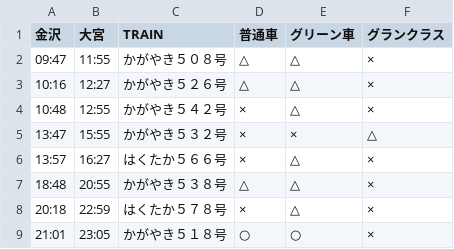
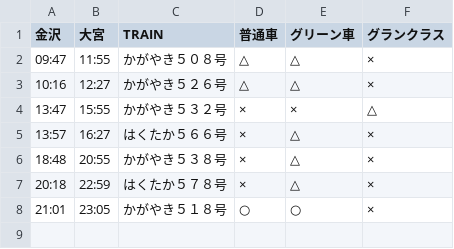
Before and after one commit to stockaitkenwaterman/DEPARTURES, a TSV file: 0102.tsv, drawn as a sheet.

```diff
--- a/0102.tsv
+++ b/0102.tsv
@@ -3,6 +3,5 @@
 10:16	12:27	かがやき５２６号	△	△	×
-10:48	12:55	かがやき５４２号	×	△	×
 13:47	15:55	かがやき５３２号	×	×	△
 13:57	16:27	はくたか５６６号	×	△	×
-18:48	20:55	かがやき５３８号	△	△	×
+18:48	20:55	かがやき５３８号	×	△	×
 20:18	22:59	はくたか５７８号	×	△	×
```
Also changed, not shown: 1 other file.
